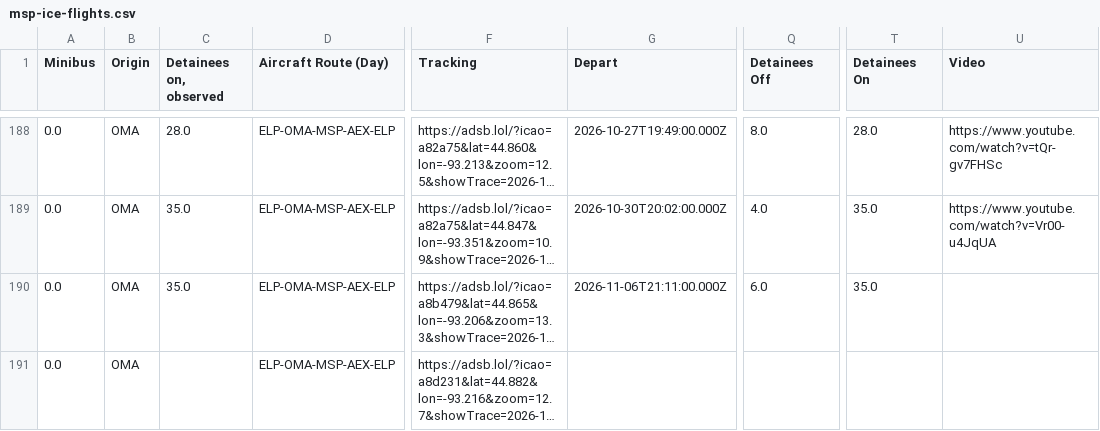
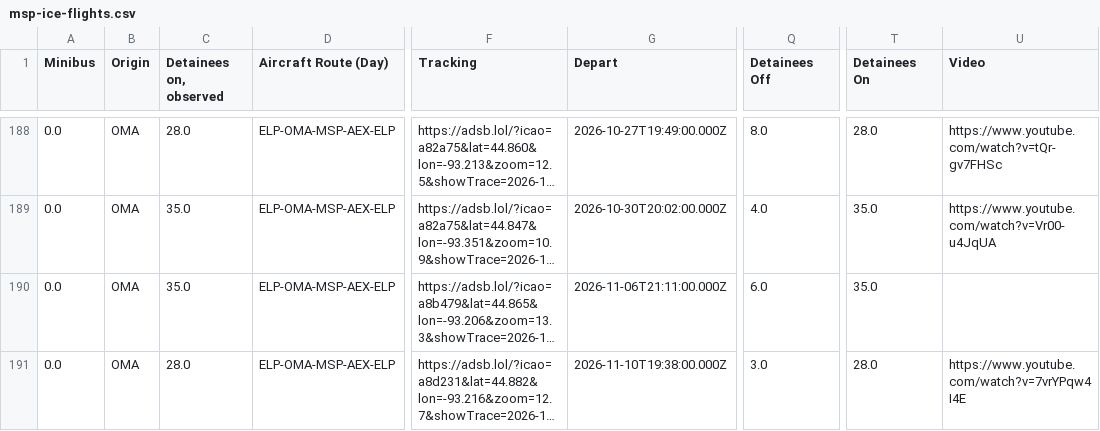
Before and after one commit to mbaynton/msp-ice-flights-shiny, a CSV file: msp-ice-flights.csv, drawn as a sheet; only a part is shown, gaps mark what is left out; long unchanged cells end in …; the diff names each change by its address in the sheet, - before the commit and + after, or states it on an @@ line.

```diff
--- a/msp-ice-flights.csv
+++ b/msp-ice-flights.csv
-C191 (Detainees on, observed): (empty)
+C191 (Detainees on, observed): 28.0
-G191 (Depart): (empty)
+G191 (Depart): 2026-11-10T19:38:00.000Z
-Q191 (Detainees Off): (empty)
+Q191 (Detainees Off): 3.0
-T191 (Detainees On): (empty)
+T191 (Detainees On): 28.0
-U191 (Video): (empty)
+U191 (Video): https://www.youtube.com/watch?v=7vrYPqw4I4E
```
